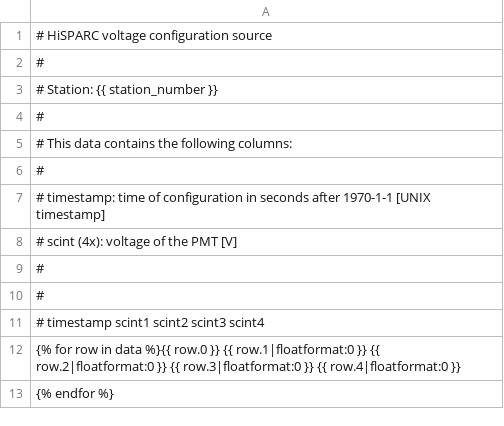
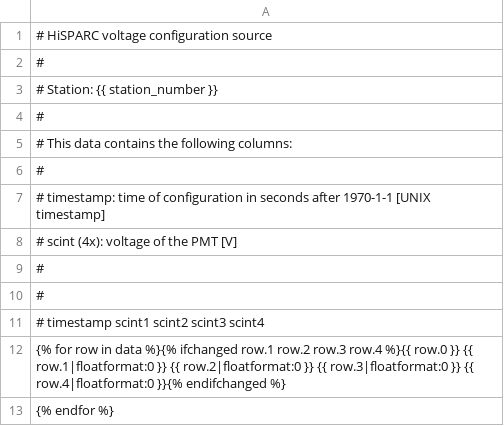
Before and after one commit to HiSPARC/publicdb, a CSV file: django_publicdb/status_display/templates/source_voltage_config.csv, drawn as a sheet.

```diff
--- a/django_publicdb/status_display/templates/source_voltage_config.csv
+++ b/django_publicdb/status_display/templates/source_voltage_config.csv
@@ -11,3 +11,3 @@
 # timestamp	scint1	scint2	scint3	scint4
-{% for row in data %}{{ row.0 }}	{{ row.1|floatformat:0 }}	{{ row.2|floatformat:0 }}	{{ row.3|floatformat:0 }}	{{ row.4|floatformat:0 }}
+{% for row in data %}{% ifchanged row.1 row.2 row.3 row.4 %}{{ row.0 }}	{{ row.1|floatformat:0 }}	{{ row.2|floatformat:0 }}	{{ row.3|floatformat:0 }}	{{ row.4|floatformat:0 }}{% endifchanged %}
 {% endfor %}
```
Also changed, not shown: django_publicdb/status_display/templates/source_current_config.csv, django_publicdb/status_display/templates/source_gps_config.csv.
